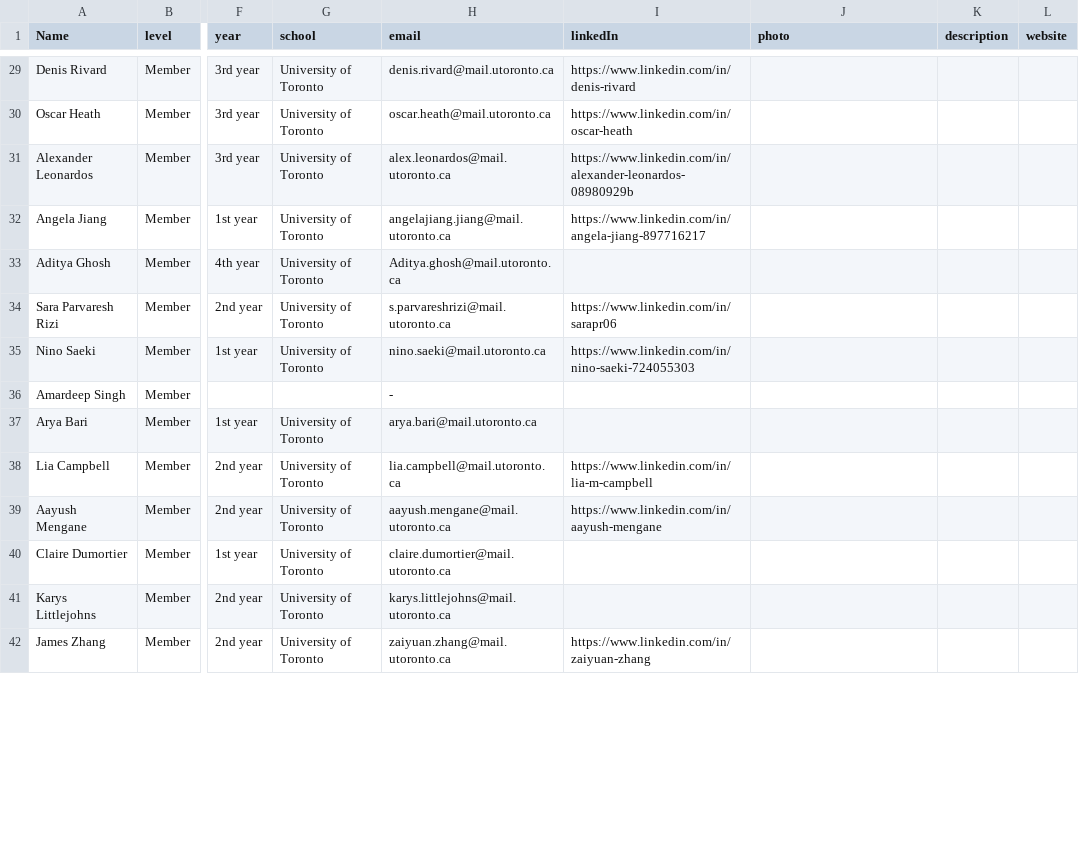
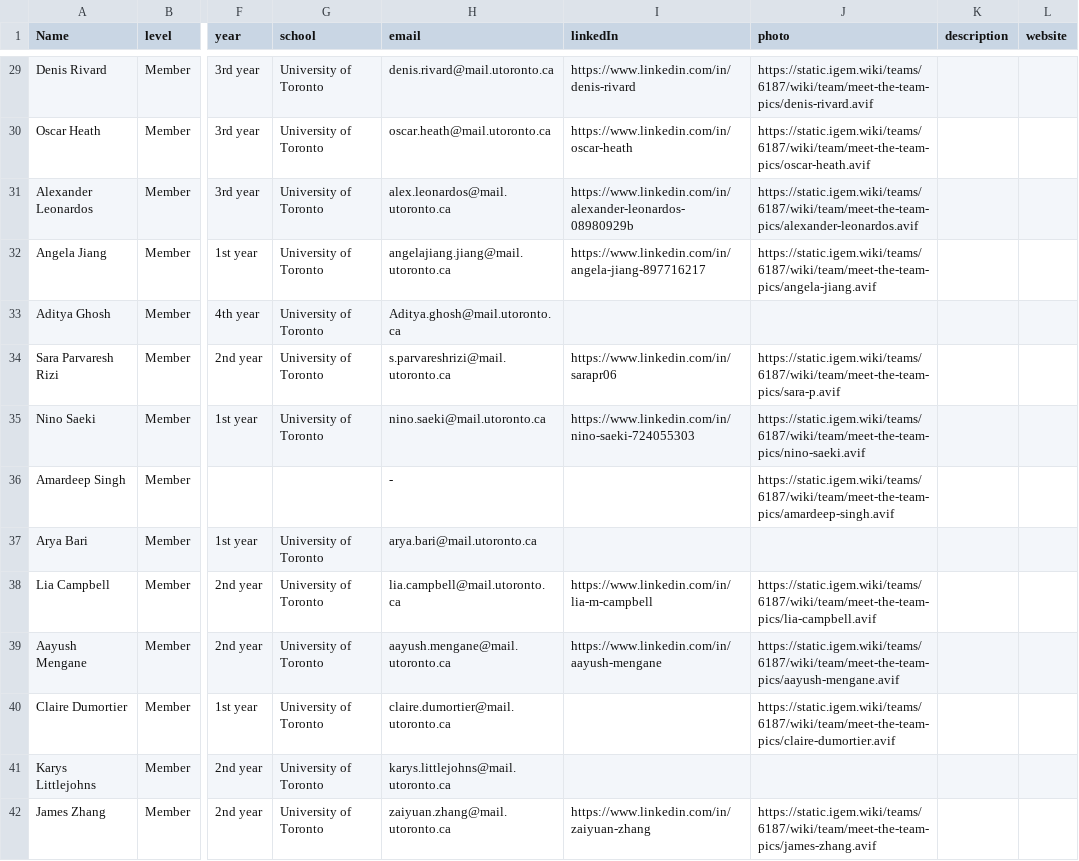
Before and after one commit to adityaghosh5626-creator/iGEM_wiki, a CSV file: src/data/team/team.csv, drawn as a sheet; only a part is shown, gaps mark what is left out; the diff covers the shown part only; the diff names each change by its address in the sheet, - before the commit and + after, or states it on an @@ line.

Commit message:
meet the team cards up

```diff
--- a/src/data/team/team.csv
+++ b/src/data/team/team.csv
-J29 (photo): (empty)
+J29 (photo): https://static.igem.wiki/teams/6187/wiki/team/meet-the-team-pics/denis-rivard.avif
-J30 (photo): (empty)
+J30 (photo): https://static.igem.wiki/teams/6187/wiki/team/meet-the-team-pics/oscar-heath.avif
-J31 (photo): (empty)
+J31 (photo): https://static.igem.wiki/teams/6187/wiki/team/meet-the-team-pics/alexander-leonardos.avif
-J32 (photo): (empty)
+J32 (photo): https://static.igem.wiki/teams/6187/wiki/team/meet-the-team-pics/angela-jiang.avif
-J34 (photo): (empty)
+J34 (photo): https://static.igem.wiki/teams/6187/wiki/team/meet-the-team-pics/sara-p.avif
-J35 (photo): (empty)
+J35 (photo): https://static.igem.wiki/teams/6187/wiki/team/meet-the-team-pics/nino-saeki.avif
-J36 (photo): (empty)
+J36 (photo): https://static.igem.wiki/teams/6187/wiki/team/meet-the-team-pics/amardeep-singh.avif
-J38 (photo): (empty)
+J38 (photo): https://static.igem.wiki/teams/6187/wiki/team/meet-the-team-pics/lia-campbell.avif
-J39 (photo): (empty)
+J39 (photo): https://static.igem.wiki/teams/6187/wiki/team/meet-the-team-pics/aayush-mengane.avif
-J40 (photo): (empty)
+J40 (photo): https://static.igem.wiki/teams/6187/wiki/team/meet-the-team-pics/claire-dumortier.avif
-J42 (photo): (empty)
+J42 (photo): https://static.igem.wiki/teams/6187/wiki/team/meet-the-team-pics/james-zhang.avif
```
Also changed, not shown: 43 edited cells elsewhere in this file.
